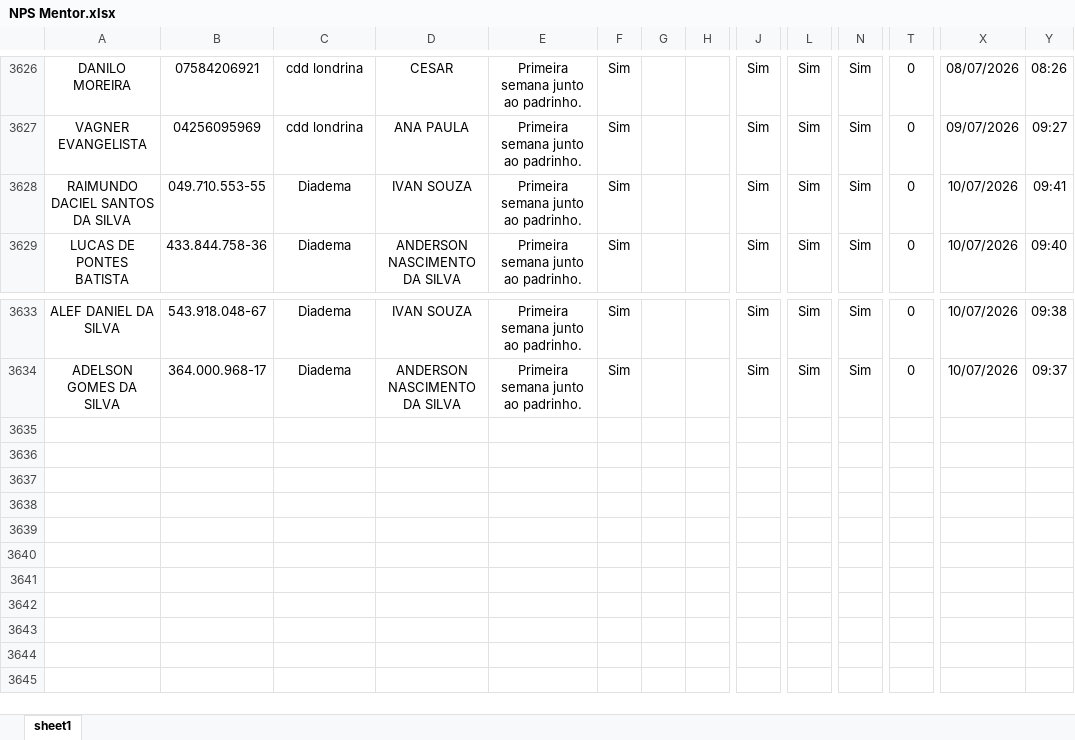
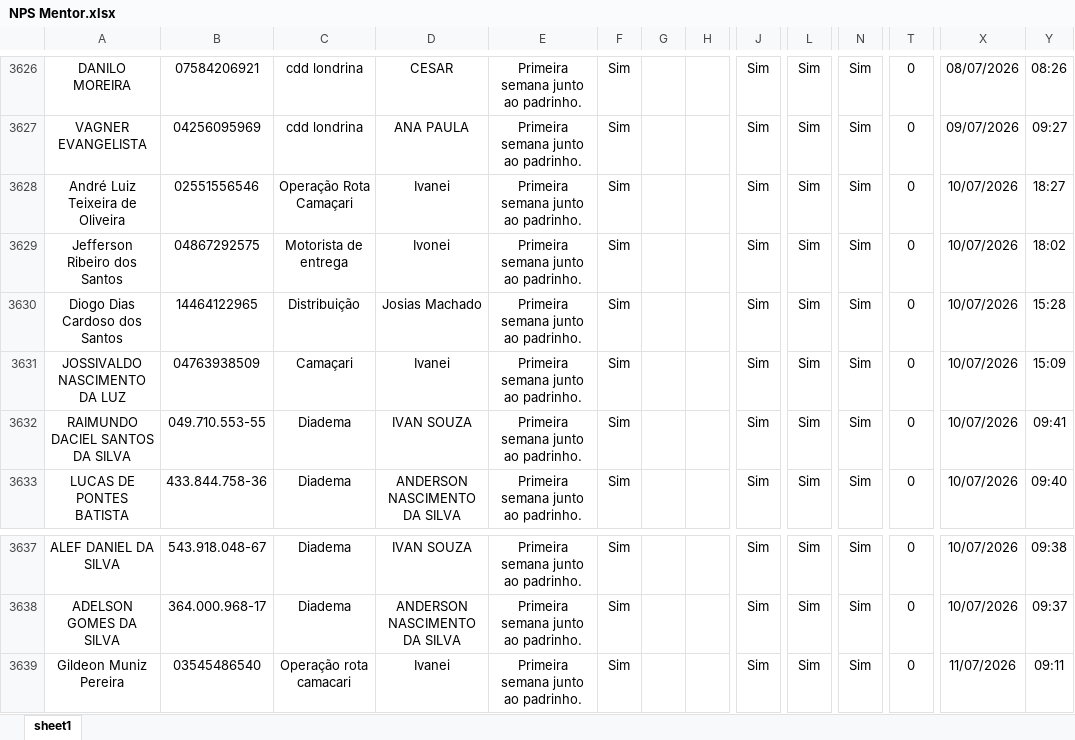
Before and after one commit to Bruna-gzr/dashboard-skap, an Excel workbook: data/NPS Mentor.xlsx, sheet sheet1, drawn as a sheet; only a part is shown, gaps mark what is left out; values as stored, in another font and other column widths than the file's, no borders; rows hold the shown columns only; the diff names each change by its address in the sheet, - before the commit and + after, or states it on an @@ line.

```diff
--- a/data/NPS Mentor.xlsx (sheet sheet1)
+++ b/data/NPS Mentor.xlsx (sheet sheet1)
+row 3628: André Luiz Teixeira de Oliveira | 02551556546 | Operação Rota Camaçari | Ivanei | Primeira semana junto ao padrinho. | Sim |  |  | Sim | Sim | Sim | 0 | 10/07/2026 | 18:27
+row 3629: Jefferson Ribeiro dos Santos | 04867292575 | Motorista de entrega | Ivonei | Primeira semana junto ao padrinho. | Sim |  |  | Sim | Sim | Sim | 0 | 10/07/2026 | 18:02
+row 3630: Diogo Dias Cardoso dos Santos | 14464122965 | Distribuição | Josias Machado | Primeira semana junto ao padrinho. | Sim |  |  | Sim | Sim | Sim | 0 | 10/07/2026 | 15:28
+row 3631: JOSSIVALDO NASCIMENTO DA LUZ | 04763938509 | Camaçari | Ivanei | Primeira semana junto ao padrinho. | Sim |  |  | Sim | Sim | Sim | 0 | 10/07/2026 | 15:09
+row 3639: Gildeon Muniz Pereira | 03545486540 | Operação rota camacari | Ivanei | Primeira semana junto ao padrinho. | Sim |  |  | Sim | Sim | Sim | 0 | 11/07/2026 | 09:11
```
Also changed, not shown: data/Acomp novos.xlsx, data/Admitidos.xlsx, 5 other files.
